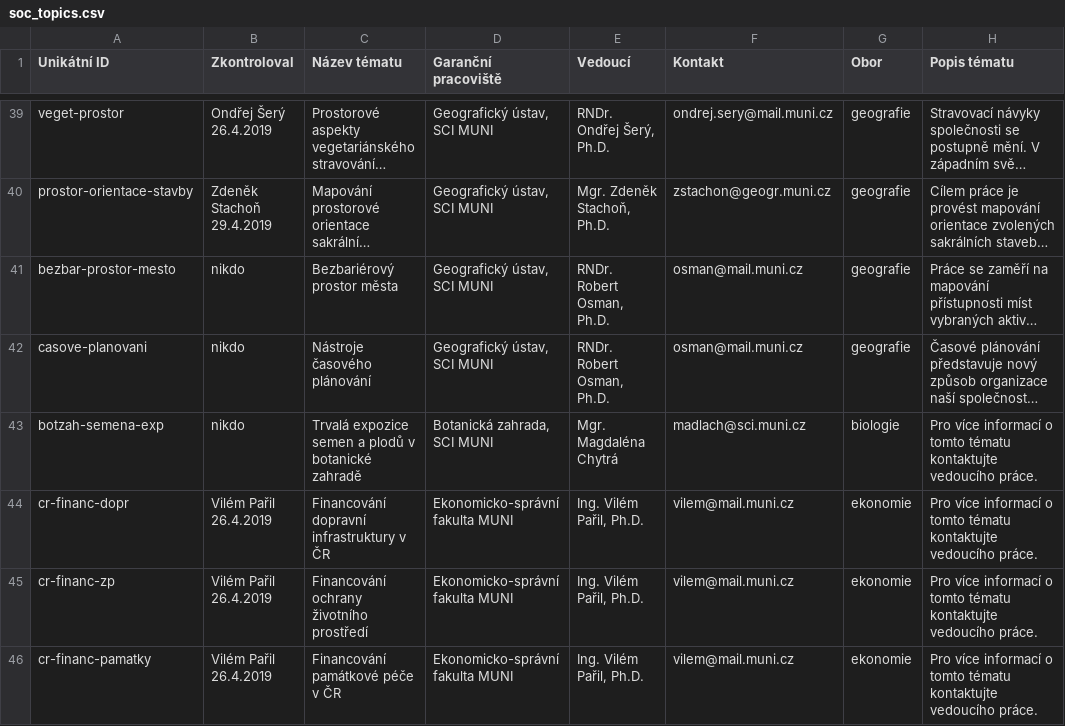
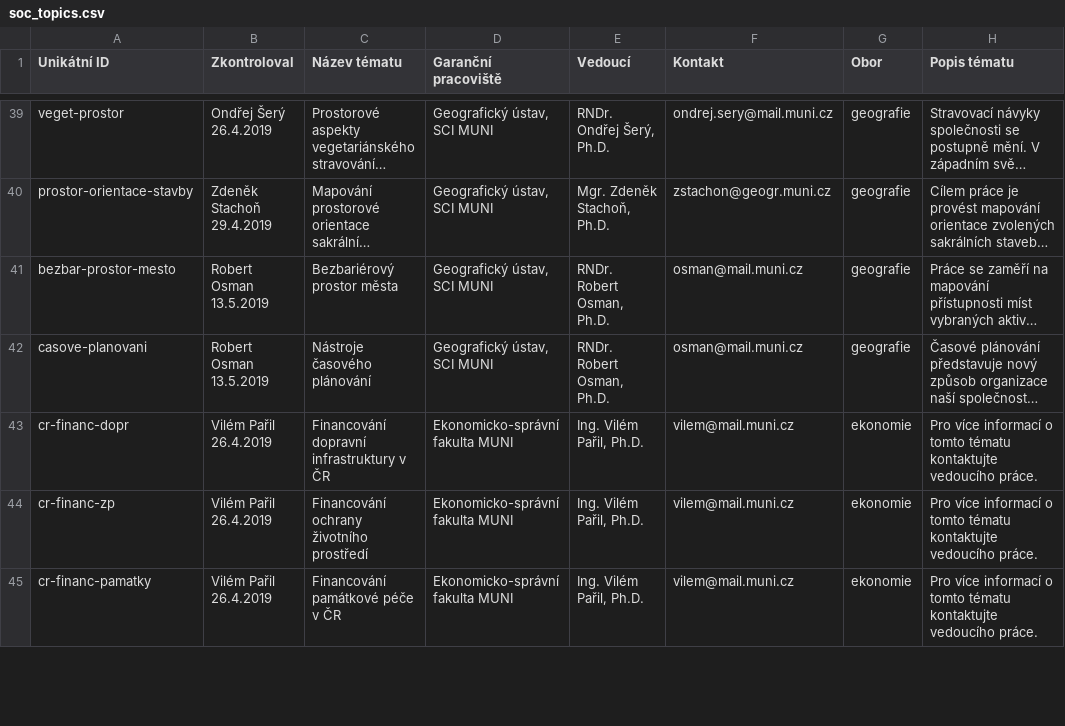
Before and after one commit to zverinec/prostredoskolaky-web, a CSV file: soc_topics.csv, drawn as a sheet; only a part is shown, gaps mark what is left out; long unchanged cells end in …; the diff covers the shown part only; the diff names each change by its address in the sheet, - before the commit and + after, or states it on an @@ line.

```diff
--- a/soc_topics.csv
+++ b/soc_topics.csv
-B41:B42 (Zkontroloval): nikdo
+B41:B42 (Zkontroloval): Robert Osman 13.5.2019
-row 43: botzah-semena-exp | nikdo | Trvalá expozice semen a plodů v botanické zahradě | Botanická zahrada, SCI MUNI | Mgr. Magdaléna Chytrá | madlach@sci.muni.cz | biologie | Pro více informací o tomto tématu kontaktujte vedoucího práce.
```
Also changed, not shown: 7 edited cells elsewhere in this file, activities.csv, soc_garants.csv.
